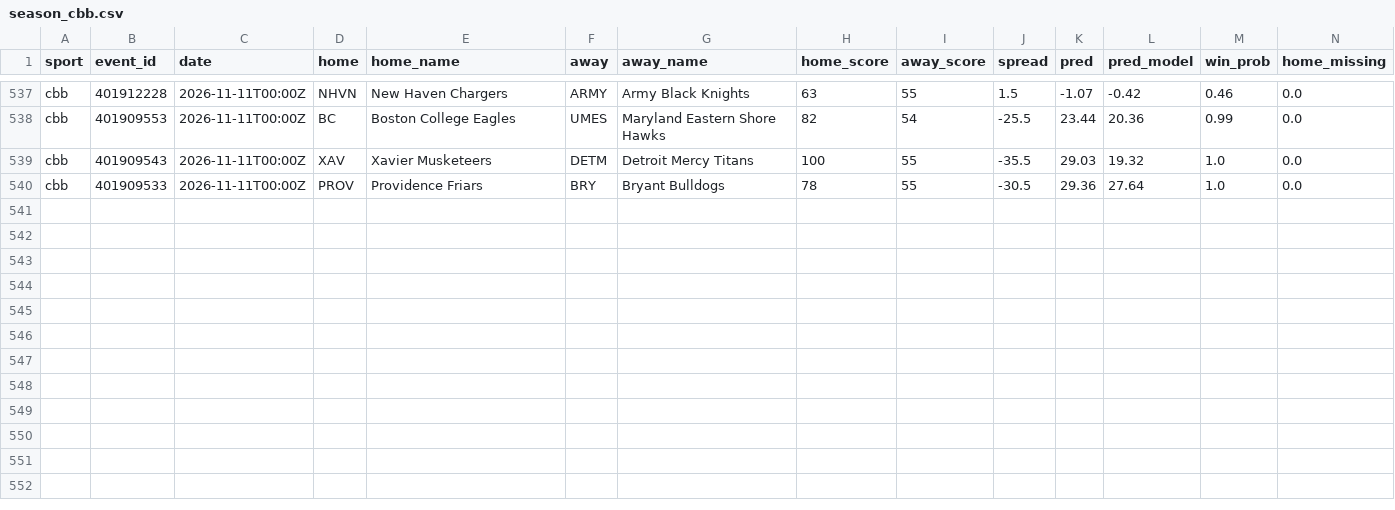
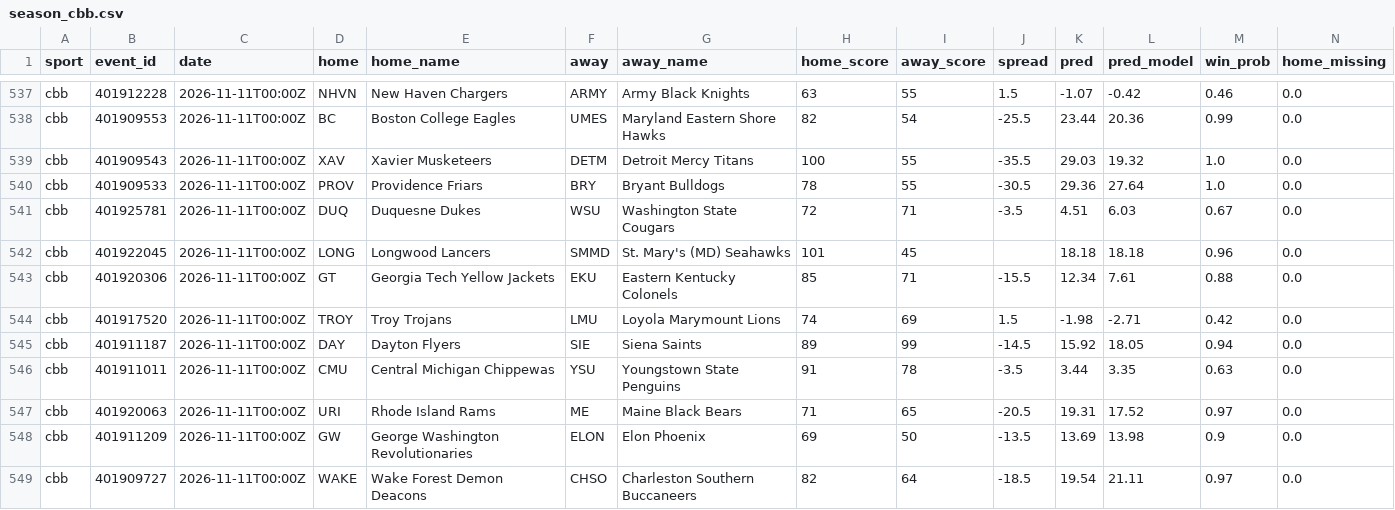
Before and after one commit to adotscotty/HandsDownAI, a CSV file: data/season_cbb.csv, drawn as a sheet; only a part is shown, gaps mark what is left out; rows hold the shown columns only; the diff names each change by its address in the sheet, - before the commit and + after, or states it on an @@ line.

```diff
--- a/data/season_cbb.csv
+++ b/data/season_cbb.csv
+row 541: cbb | 401925781 | 2026-11-11T00:00Z | DUQ | Duquesne Dukes | WSU | Washington State Cougars | 72 | 71 | -3.5 | 4.51 | 6.03 | 0.67 | 0.0
+row 542: cbb | 401922045 | 2026-11-11T00:00Z | LONG | Longwood Lancers | SMMD | St. Mary's (MD) Seahawks | 101 | 45 |  | 18.18 | 18.18 | 0.96 | 0.0
+row 543: cbb | 401920306 | 2026-11-11T00:00Z | GT | Georgia Tech Yellow Jackets | EKU | Eastern Kentucky Colonels | 85 | 71 | -15.5 | 12.34 | 7.61 | 0.88 | 0.0
+row 544: cbb | 401917520 | 2026-11-11T00:00Z | TROY | Troy Trojans | LMU | Loyola Marymount Lions | 74 | 69 | 1.5 | -1.98 | -2.71 | 0.42 | 0.0
+row 545: cbb | 401911187 | 2026-11-11T00:00Z | DAY | Dayton Flyers | SIE | Siena Saints | 89 | 99 | -14.5 | 15.92 | 18.05 | 0.94 | 0.0
+row 546: cbb | 401911011 | 2026-11-11T00:00Z | CMU | Central Michigan Chippewas | YSU | Youngstown State Penguins | 91 | 78 | -3.5 | 3.44 | 3.35 | 0.63 | 0.0
+row 547: cbb | 401920063 | 2026-11-11T00:00Z | URI | Rhode Island Rams | ME | Maine Black Bears | 71 | 65 | -20.5 | 19.31 | 17.52 | 0.97 | 0.0
+row 548: cbb | 401911209 | 2026-11-11T00:00Z | GW | George Washington Revolutionaries | ELON | Elon Phoenix | 69 | 50 | -13.5 | 13.69 | 13.98 | 0.9 | 0.0
+row 549: cbb | 401909727 | 2026-11-11T00:00Z | WAKE | Wake Forest Demon Deacons | CHSO | Charleston Southern Buccaneers | 82 | 64 | -18.5 | 19.54 | 21.11 | 0.97 | 0.0
```
Also changed, not shown: data/current_cbb.csv, data/first_lines.csv, 2 other files.
